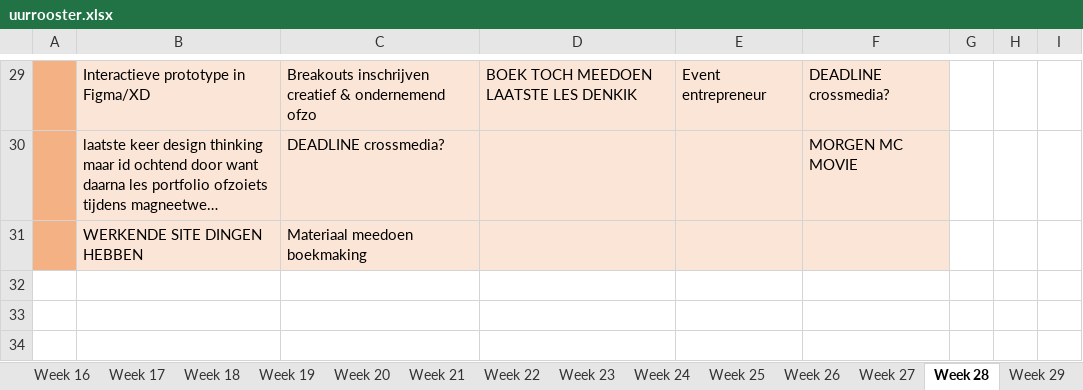
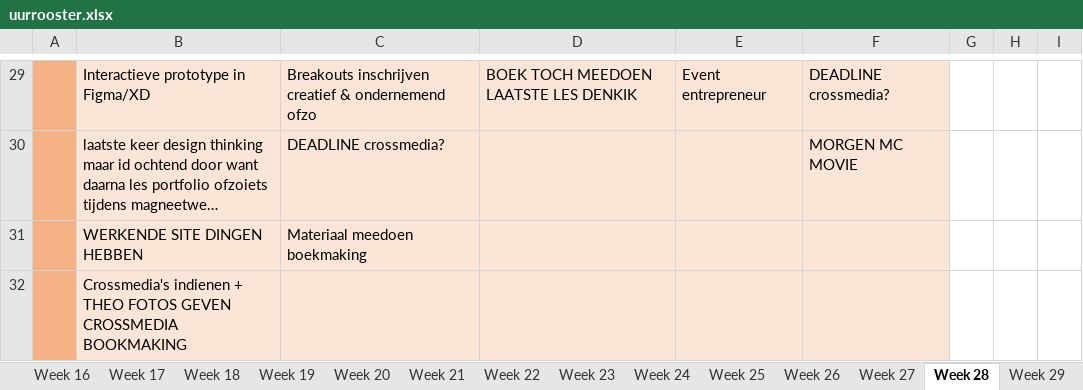
Before and after one commit to ninjahisser/LUCA-2, an Excel workbook: uurrooster.xlsx, sheet Week 28, drawn as a sheet; only a part is shown, gaps mark what is left out; long unchanged cells end in …; values as stored, in another font and other column widths than the file's, no borders; conditional formats not drawn; the diff names each change by its address in the sheet, - before the commit and + after, or states it on an @@ line.

```diff
--- a/uurrooster.xlsx (sheet Week 28)
+++ b/uurrooster.xlsx (sheet Week 28)
+row 32:  | Crossmedia's indienen + THEO FOTOS GEVEN CROSSMEDIA BOOKMAKING
```
Also changed, not shown: sheet Week 27, 28 other files.
